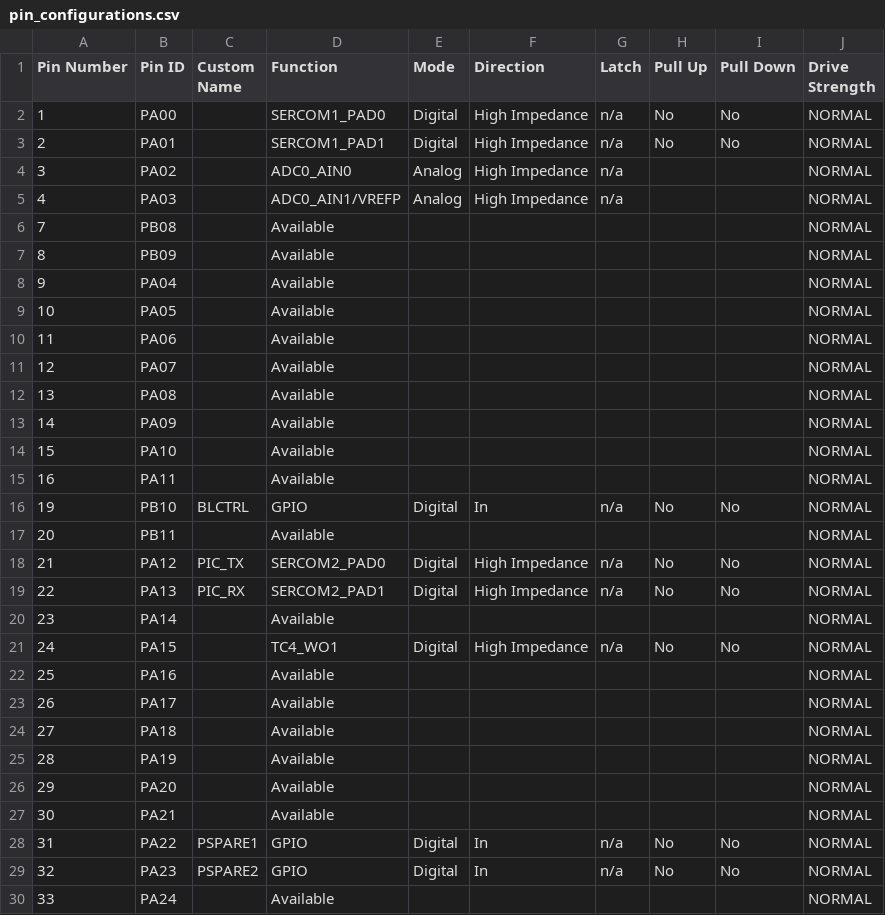
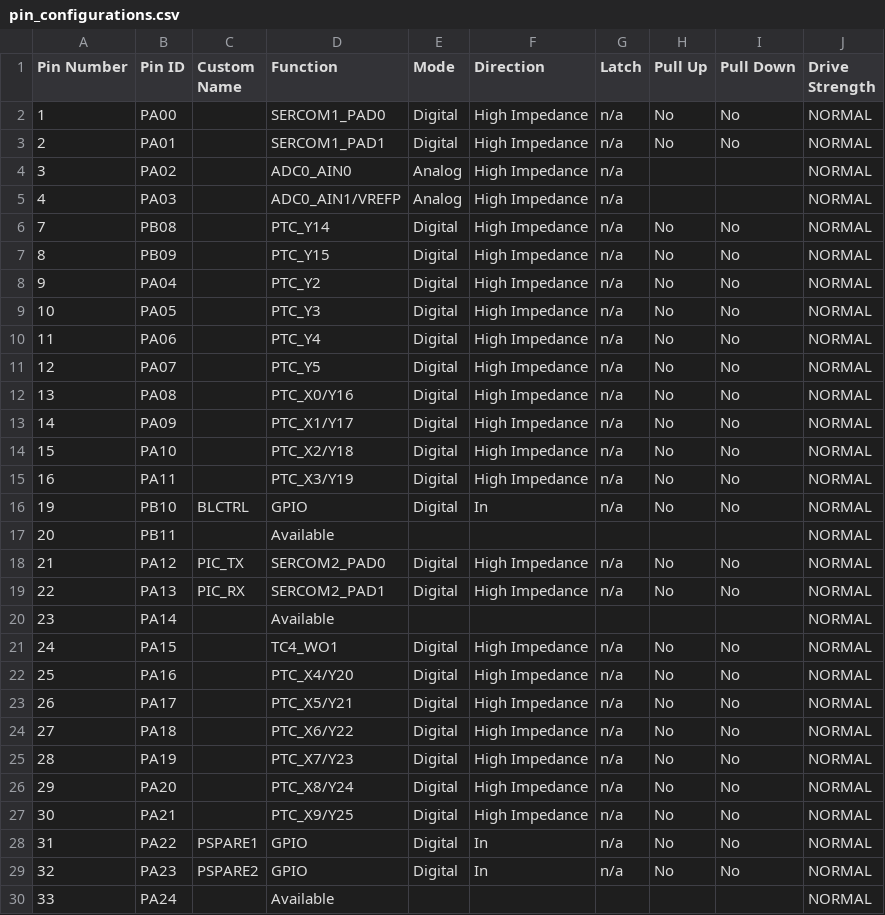
Before and after one commit to Kevin-BryghtLabs/PIC32-bringup, a CSV file: config.mcc/src/config/default/pin_configurations.csv, drawn as a sheet; only a part is shown; the diff covers the shown part only.

```diff
--- a/config.mcc/src/config/default/pin_configurations.csv
+++ b/config.mcc/src/config/default/pin_configurations.csv
@@ -5,12 +5,12 @@ Pin Number,Pin ID,Custom Name,Function,Mode, Direction,Latch,Pull Up,Pull Down,D
 4,PA03,,ADC0_AIN1/VREFP,Analog,High Impedance,n/a,,,NORMAL
-7,PB08,,Available,,,,,,NORMAL
-8,PB09,,Available,,,,,,NORMAL
-9,PA04,,Available,,,,,,NORMAL
-10,PA05,,Available,,,,,,NORMAL
-11,PA06,,Available,,,,,,NORMAL
-12,PA07,,Available,,,,,,NORMAL
-13,PA08,,Available,,,,,,NORMAL
-14,PA09,,Available,,,,,,NORMAL
-15,PA10,,Available,,,,,,NORMAL
-16,PA11,,Available,,,,,,NORMAL
+7,PB08,,PTC_Y14,Digital,High Impedance,n/a,No,No,NORMAL
+8,PB09,,PTC_Y15,Digital,High Impedance,n/a,No,No,NORMAL
+9,PA04,,PTC_Y2,Digital,High Impedance,n/a,No,No,NORMAL
+10,PA05,,PTC_Y3,Digital,High Impedance,n/a,No,No,NORMAL
+11,PA06,,PTC_Y4,Digital,High Impedance,n/a,No,No,NORMAL
+12,PA07,,PTC_Y5,Digital,High Impedance,n/a,No,No,NORMAL
+13,PA08,,PTC_X0/Y16,Digital,High Impedance,n/a,No,No,NORMAL
+14,PA09,,PTC_X1/Y17,Digital,High Impedance,n/a,No,No,NORMAL
+15,PA10,,PTC_X2/Y18,Digital,High Impedance,n/a,No,No,NORMAL
+16,PA11,,PTC_X3/Y19,Digital,High Impedance,n/a,No,No,NORMAL
 19,PB10,BLCTRL,GPIO,Digital,In,n/a,No,No,NORMAL
@@ -21,8 +21,8 @@ Pin Number,Pin ID,Custom Name,Function,Mode, Direction,Latch,Pull Up,Pull Down,D
 24,PA15,,TC4_WO1,Digital,High Impedance,n/a,No,No,NORMAL
-25,PA16,,Available,,,,,,NORMAL
-26,PA17,,Available,,,,,,NORMAL
-27,PA18,,Available,,,,,,NORMAL
-28,PA19,,Available,,,,,,NORMAL
-29,PA20,,Available,,,,,,NORMAL
-30,PA21,,Available,,,,,,NORMAL
+25,PA16,,PTC_X4/Y20,Digital,High Impedance,n/a,No,No,NORMAL
+26,PA17,,PTC_X5/Y21,Digital,High Impedance,n/a,No,No,NORMAL
+27,PA18,,PTC_X6/Y22,Digital,High Impedance,n/a,No,No,NORMAL
+28,PA19,,PTC_X7/Y23,Digital,High Impedance,n/a,No,No,NORMAL
+29,PA20,,PTC_X8/Y24,Digital,High Impedance,n/a,No,No,NORMAL
+30,PA21,,PTC_X9/Y25,Digital,High Impedance,n/a,No,No,NORMAL
 31,PA22,PSPARE1,GPIO,Digital,In,n/a,No,No,NORMAL
```
Also changed, not shown: 12 edited cells elsewhere in this file, 30 other files.
